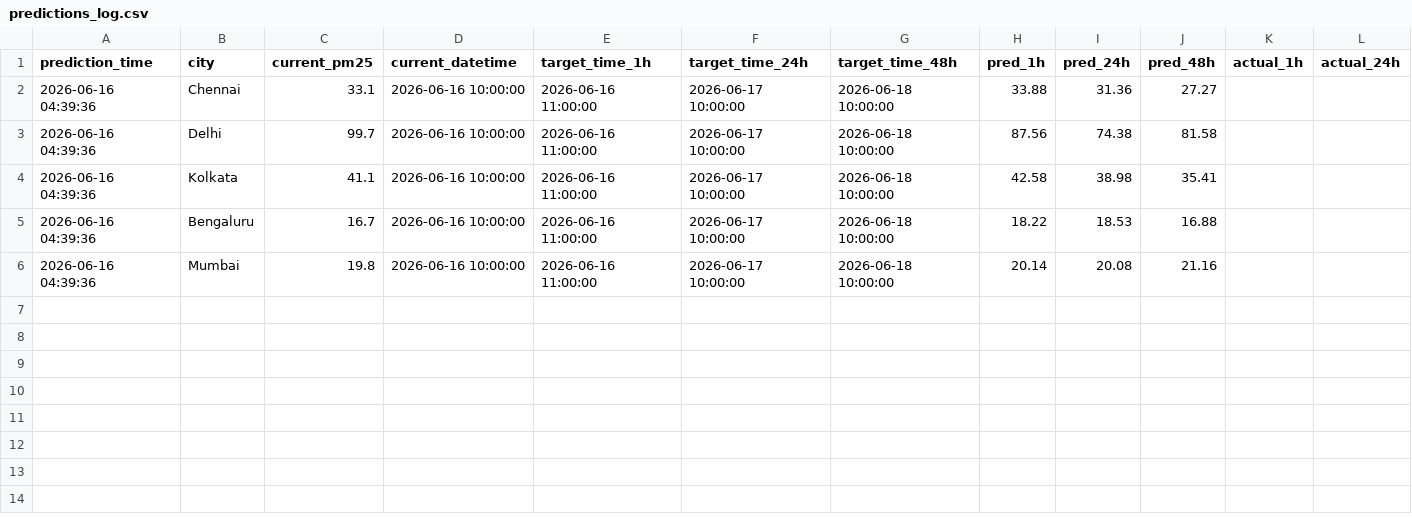
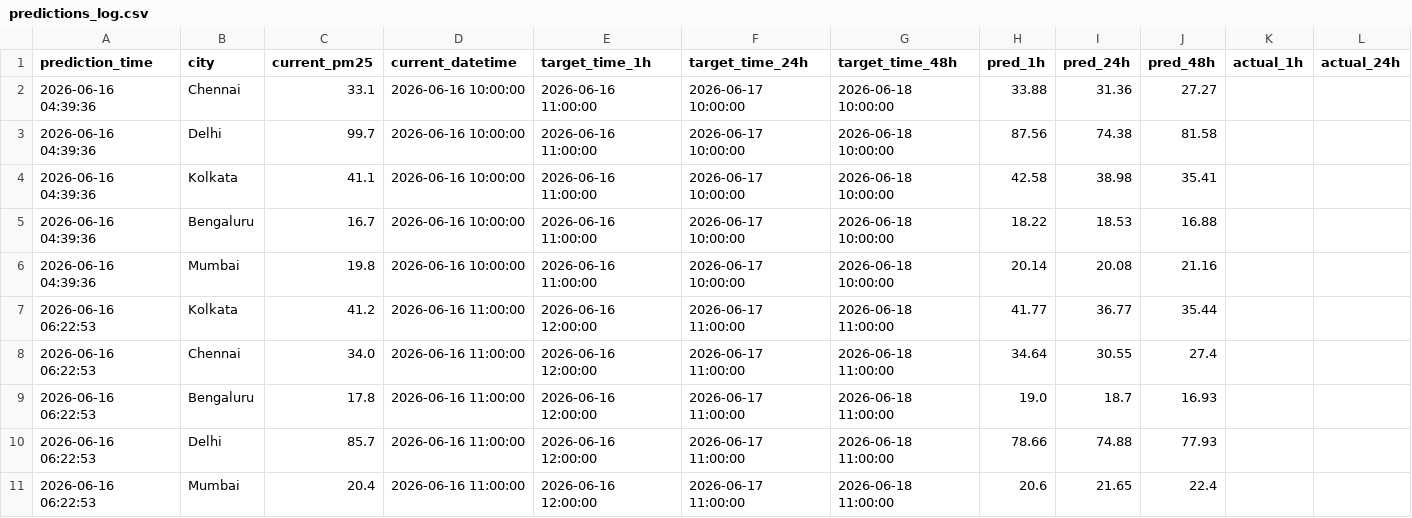
Before and after one commit to pranshuuu19/AQI-Forecasting, a CSV file: data/predictions_log.csv, drawn as a sheet; only a part is shown; rows hold the shown columns only; the diff names each change by its address in the sheet, - before the commit and + after, or states it on an @@ line.

```diff
--- a/data/predictions_log.csv
+++ b/data/predictions_log.csv
+row 7: 2026-06-16 06:22:53 | Kolkata | 41.2 | 2026-06-16 11:00:00 | 2026-06-16 12:00:00 | 2026-06-17 11:00:00 | 2026-06-18 11:00:00 | 41.77 | 36.77 | 35.44
+row 8: 2026-06-16 06:22:53 | Chennai | 34.0 | 2026-06-16 11:00:00 | 2026-06-16 12:00:00 | 2026-06-17 11:00:00 | 2026-06-18 11:00:00 | 34.64 | 30.55 | 27.4
+row 9: 2026-06-16 06:22:53 | Bengaluru | 17.8 | 2026-06-16 11:00:00 | 2026-06-16 12:00:00 | 2026-06-17 11:00:00 | 2026-06-18 11:00:00 | 19.0 | 18.7 | 16.93
+row 10: 2026-06-16 06:22:53 | Delhi | 85.7 | 2026-06-16 11:00:00 | 2026-06-16 12:00:00 | 2026-06-17 11:00:00 | 2026-06-18 11:00:00 | 78.66 | 74.88 | 77.93
+row 11: 2026-06-16 06:22:53 | Mumbai | 20.4 | 2026-06-16 11:00:00 | 2026-06-16 12:00:00 | 2026-06-17 11:00:00 | 2026-06-18 11:00:00 | 20.6 | 21.65 | 22.4
```
